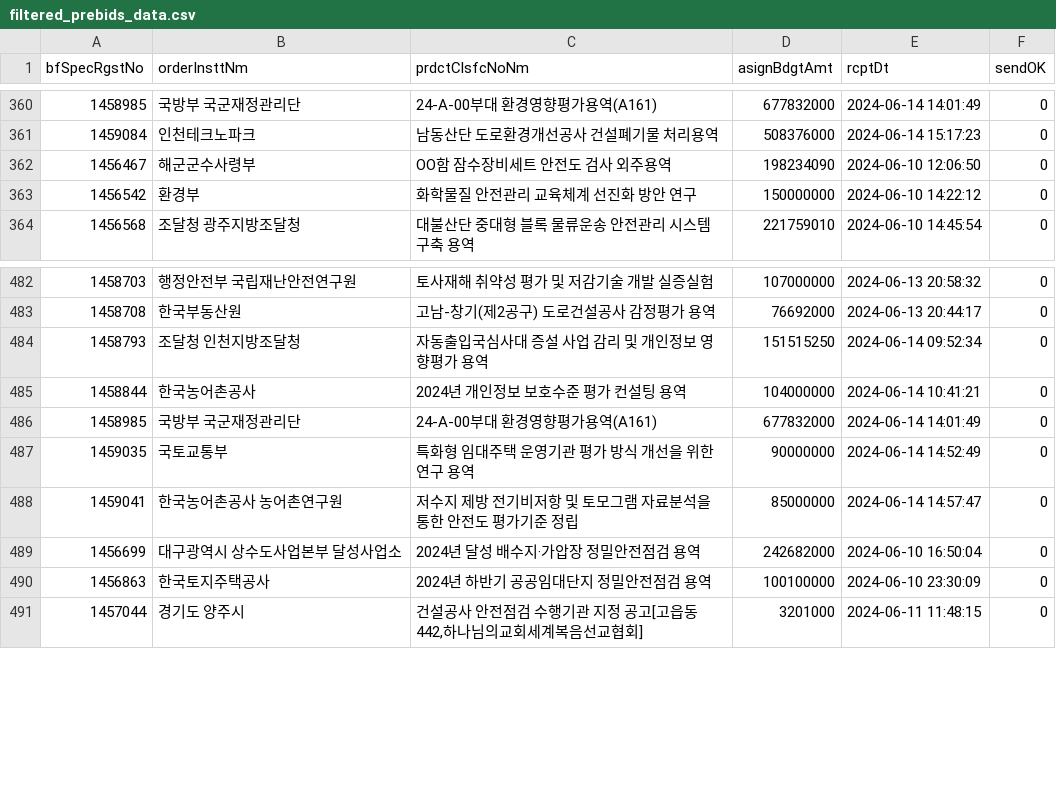
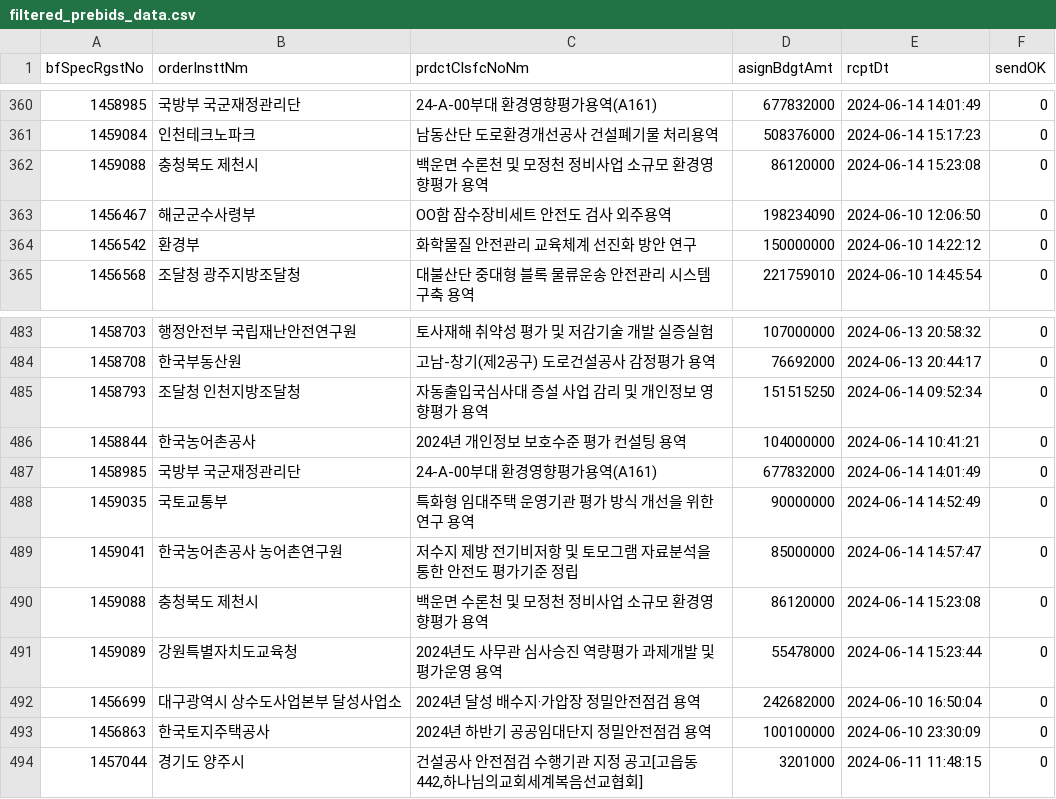
Before and after one commit to photo2story/pybids, a CSV file: filtered_prebids_data.csv, drawn as a sheet; only a part is shown, gaps mark what is left out; the diff names each change by its address in the sheet, - before the commit and + after, or states it on an @@ line.

```diff
--- a/filtered_prebids_data.csv
+++ b/filtered_prebids_data.csv
+row 362: 1459088 | 충청북도 제천시 | 백운면 수론천 및 모정천 정비사업 소규모 환경영향평가 용역 | 86120000 | 2024-06-14 15:23:08 | 0
+row 490: 1459088 | 충청북도 제천시 | 백운면 수론천 및 모정천 정비사업 소규모 환경영향평가 용역 | 86120000 | 2024-06-14 15:23:08 | 0
+row 491: 1459089 | 강원특별자치도교육청 | 2024년도 사무관 심사승진 역량평가 과제개발 및 평가운영 용역 | 55478000 | 2024-06-14 15:23:44 | 0
```
Also changed, not shown: 2 other files.
